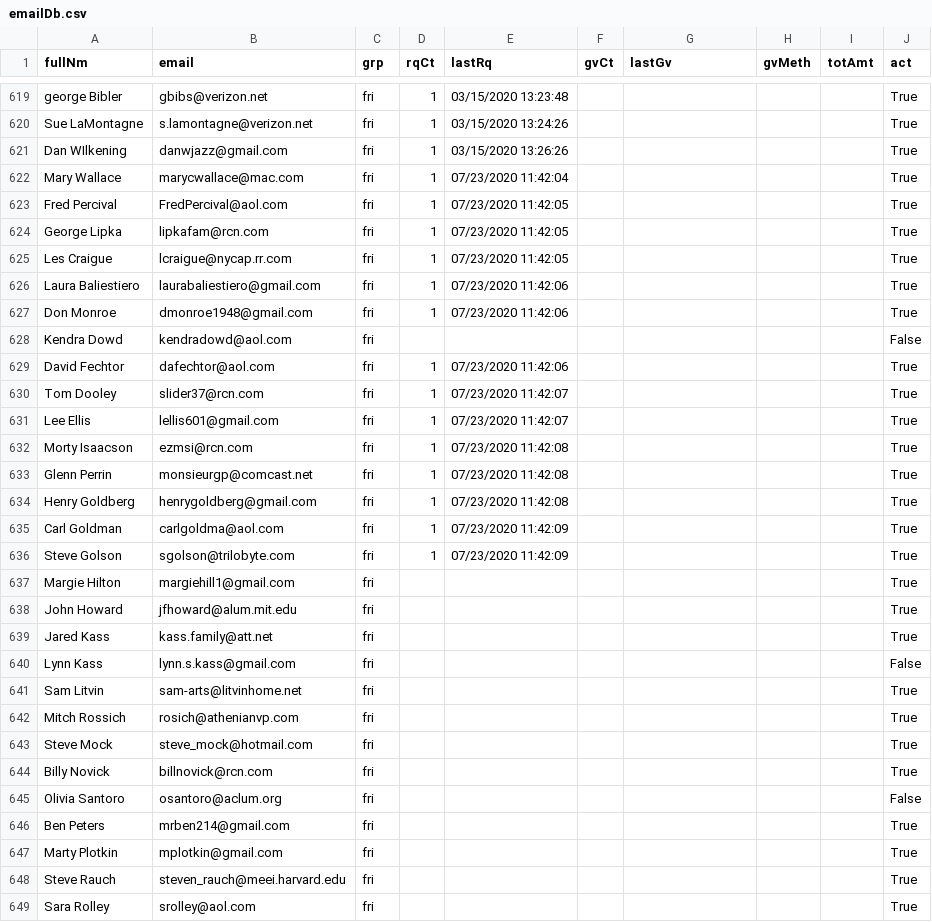
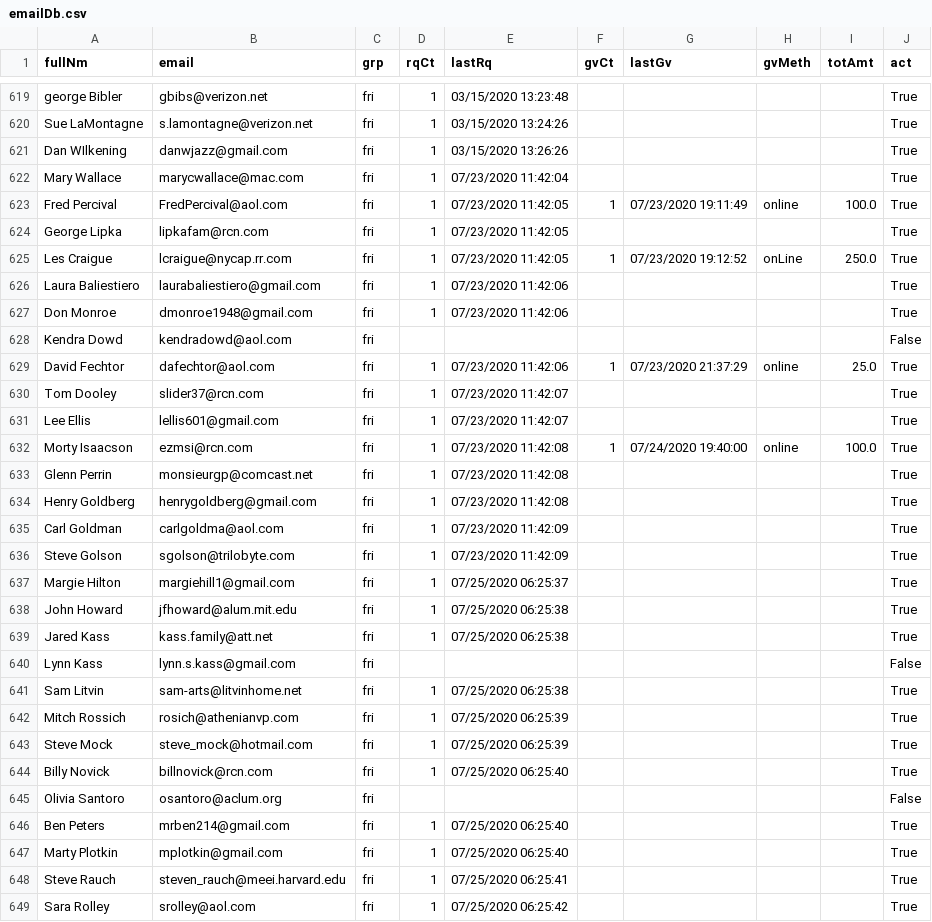
Before and after one commit to aboxer/emailr, a CSV file: data/emailDb.csv, drawn as a sheet; only a part is shown, gaps mark what is left out; the diff covers the shown part only.

Commit message:
last emailing of requests

```diff
--- a/data/emailDb.csv
+++ b/data/emailDb.csv
@@ -622,5 +622,5 @@ Dan WIlkening,danwjazz@gmail.com,fri,1,03/15/2020 13:26:26,,,,,True
 Mary Wallace,marycwallace@mac.com,fri,1,07/23/2020 11:42:04,,,,,True
-Fred Percival,FredPercival@aol.com,fri,1,07/23/2020 11:42:05,,,,,True
+Fred Percival,FredPercival@aol.com,fri,1,07/23/2020 11:42:05,1,07/23/2020 19:11:49,online,100.0,True
 George Lipka,lipkafam@rcn.com,fri,1,07/23/2020 11:42:05,,,,,True
-Les Craigue,lcraigue@nycap.rr.com,fri,1,07/23/2020 11:42:05,,,,,True
+Les Craigue,lcraigue@nycap.rr.com,fri,1,07/23/2020 11:42:05,1,07/23/2020 19:12:52,onLine,250.0,True
 Laura Baliestiero,laurabaliestiero@gmail.com,fri,1,07/23/2020 11:42:06,,,,,True
@@ -628,6 +628,6 @@ Don Monroe,dmonroe1948@gmail.com,fri,1,07/23/2020 11:42:06,,,,,True
 Kendra Dowd,kendradowd@aol.com,fri,,,,,,,False
-David Fechtor,dafechtor@aol.com,fri,1,07/23/2020 11:42:06,,,,,True
+David Fechtor,dafechtor@aol.com,fri,1,07/23/2020 11:42:06,1,07/23/2020 21:37:29,online,25.0,True
 Tom Dooley,slider37@rcn.com,fri,1,07/23/2020 11:42:07,,,,,True
 Lee Ellis,lellis601@gmail.com,fri,1,07/23/2020 11:42:07,,,,,True
-Morty Isaacson,ezmsi@rcn.com,fri,1,07/23/2020 11:42:08,,,,,True
+Morty Isaacson,ezmsi@rcn.com,fri,1,07/23/2020 11:42:08,1,07/24/2020 19:40:00,online,100.0,True
 Glenn Perrin,monsieurgp@comcast.net,fri,1,07/23/2020 11:42:08,,,,,True
@@ -636,14 +636,14 @@ Carl Goldman,carlgoldma@aol.com,fri,1,07/23/2020 11:42:09,,,,,True
 Steve Golson,sgolson@trilobyte.com,fri,1,07/23/2020 11:42:09,,,,,True
-Margie Hilton,margiehill1@gmail.com,fri,,,,,,,True
-John Howard,jfhoward@alum.mit.edu,fri,,,,,,,True
-Jared Kass,kass.family@att.net,fri,,,,,,,True
+Margie Hilton,margiehill1@gmail.com,fri,1,07/25/2020 06:25:37,,,,,True
+John Howard,jfhoward@alum.mit.edu,fri,1,07/25/2020 06:25:38,,,,,True
+Jared Kass,kass.family@att.net,fri,1,07/25/2020 06:25:38,,,,,True
 Lynn Kass,lynn.s.kass@gmail.com,fri,,,,,,,False
-Sam Litvin,sam-arts@litvinhome.net,fri,,,,,,,True
-Mitch Rossich,rosich@athenianvp.com,fri,,,,,,,True
-Steve Mock,steve_mock@hotmail.com,fri,,,,,,,True
-Billy Novick,billnovick@rcn.com,fri,,,,,,,True
+Sam Litvin,sam-arts@litvinhome.net,fri,1,07/25/2020 06:25:38,,,,,True
+Mitch Rossich,rosich@athenianvp.com,fri,1,07/25/2020 06:25:39,,,,,True
+Steve Mock,steve_mock@hotmail.com,fri,1,07/25/2020 06:25:39,,,,,True
+Billy Novick,billnovick@rcn.com,fri,1,07/25/2020 06:25:40,,,,,True
 Olivia Santoro,osantoro@aclum.org,fri,,,,,,,False
-Ben Peters,mrben214@gmail.com,fri,,,,,,,True
-Marty Plotkin,mplotkin@gmail.com,fri,,,,,,,True
-Steve Rauch,steven_rauch@meei.harvard.edu,fri,,,,,,,True
-Sara Rolley,srolley@aol.com,fri,,,,,,,True
+Ben Peters,mrben214@gmail.com,fri,1,07/25/2020 06:25:40,,,,,True
+Marty Plotkin,mplotkin@gmail.com,fri,1,07/25/2020 06:25:40,,,,,True
+Steve Rauch,steven_rauch@meei.harvard.edu,fri,1,07/25/2020 06:25:41,,,,,True
+Sara Rolley,srolley@aol.com,fri,1,07/25/2020 06:25:42,,,,,True
```
Also changed, not shown: 1 added row, 1 removed row and 10 edited cells elsewhere in this file.
